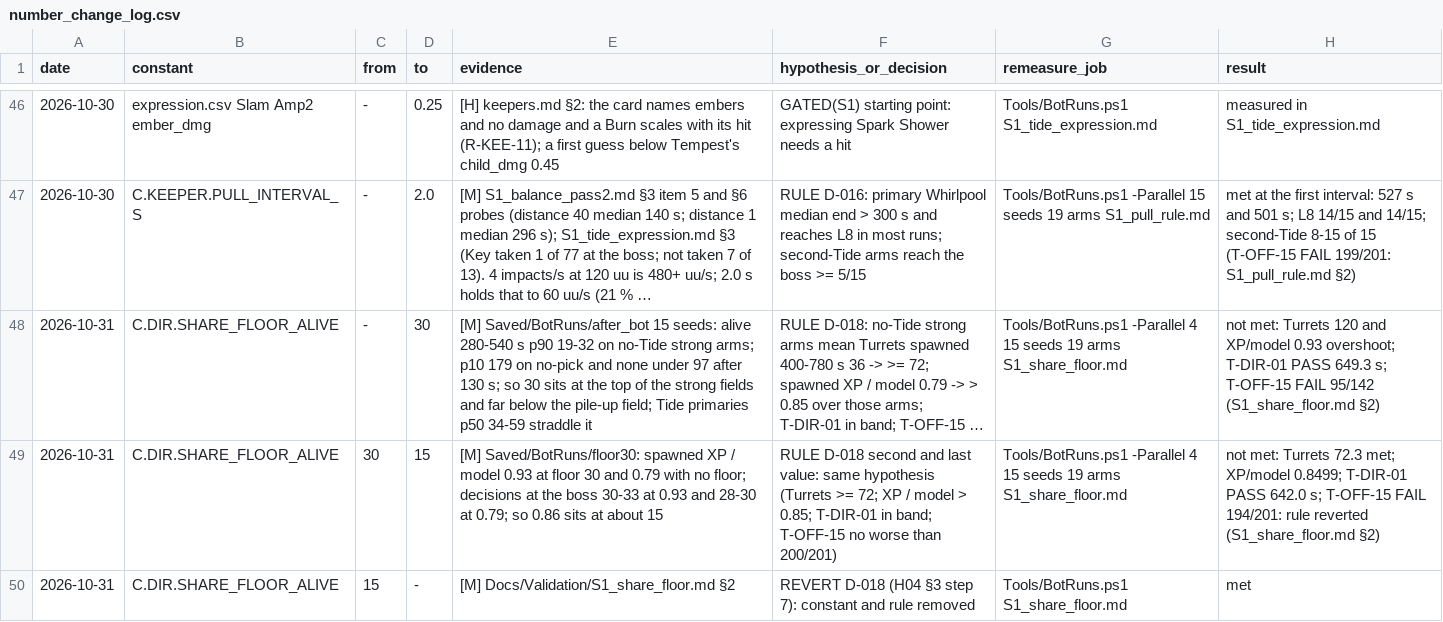
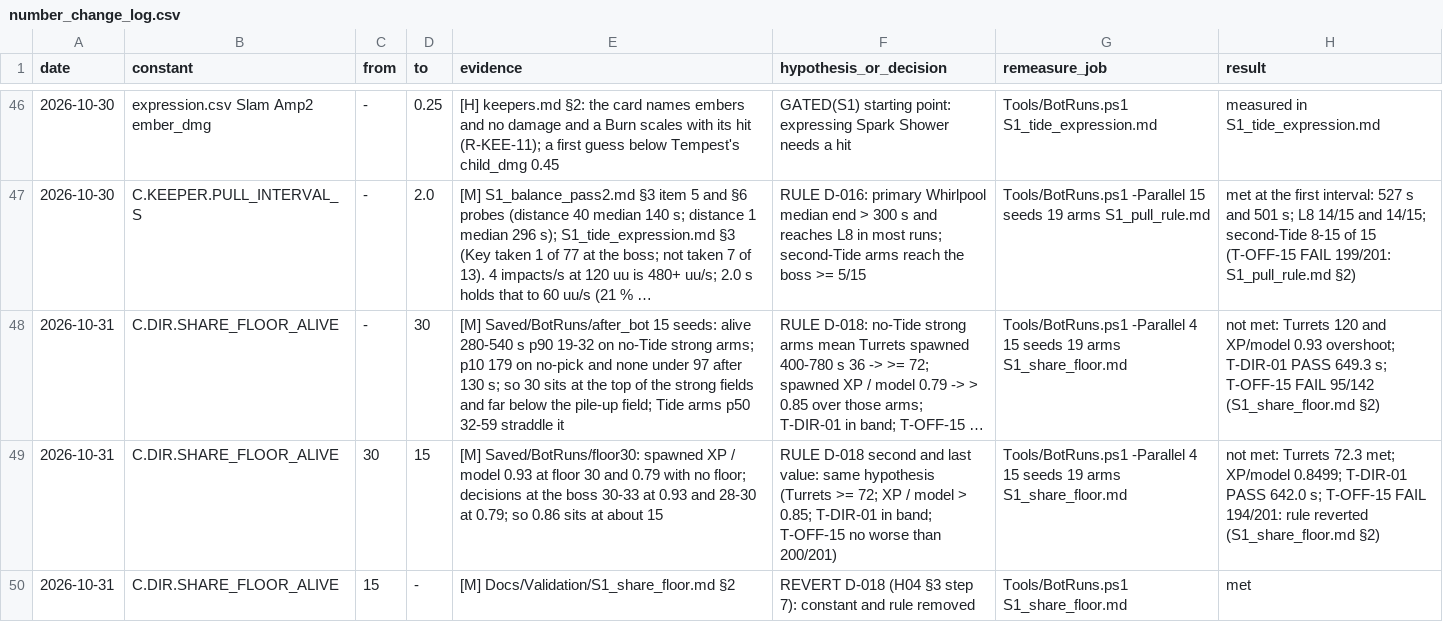
Before and after one commit to AaronJin0323/RogueGame, a CSV file: Docs/number_change_log.csv, drawn as a sheet; only a part is shown, gaps mark what is left out; long unchanged cells end in …; the diff names each change by its address in the sheet, - before the commit and + after, or states it on an @@ line.

```diff
--- a/Docs/number_change_log.csv
+++ b/Docs/number_change_log.csv
-E48 (evidence): …field; Tide primaries p50 34-59 straddle it
+E48 (evidence): …field; Tide arms p50 32-59 straddle it
```
Also changed, not shown: 2 other files.
